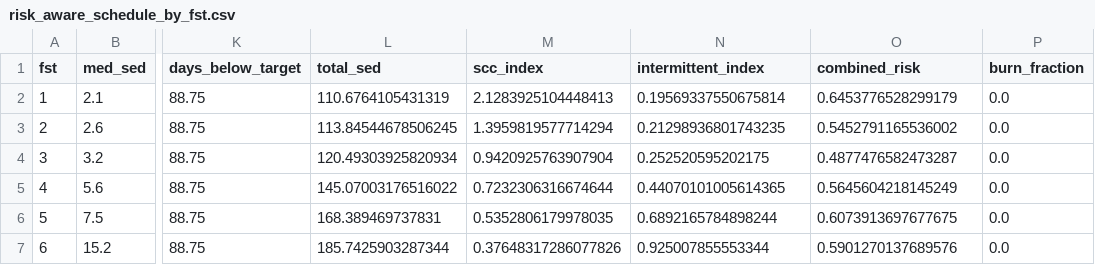
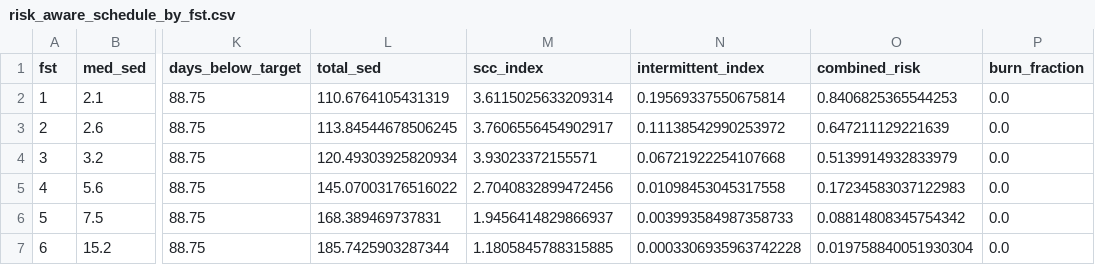
Before and after one commit to AN00927/Sun-Exposure-Intervals, a CSV file: tables/risk_aware_schedule_by_fst.csv, drawn as a sheet; only a part is shown, gaps mark what is left out; the diff names each change by its address in the sheet, - before the commit and + after, or states it on an @@ line.

Commit message:
docs: rewrite open decisions and future steps after cancer-risk workk

```diff
--- a/tables/risk_aware_schedule_by_fst.csv
+++ b/tables/risk_aware_schedule_by_fst.csv
-M2 (scc_index): 2.1283925104448413
+M2 (scc_index): 3.6115025633209314
-O2 (combined_risk): 0.6453776528299179
+O2 (combined_risk): 0.8406825365544253
-M3 (scc_index): 1.3959819577714294
+M3 (scc_index): 3.7606556454902917
-N3 (intermittent_index): 0.21298936801743235
+N3 (intermittent_index): 0.11138542990253972
-O3 (combined_risk): 0.5452791165536002
+O3 (combined_risk): 0.647211129221639
-M4 (scc_index): 0.9420925763907904
+M4 (scc_index): 3.93023372155571
-N4 (intermittent_index): 0.252520595202175
+N4 (intermittent_index): 0.06721922254107668
-O4 (combined_risk): 0.4877476582473287
+O4 (combined_risk): 0.5139914932833979
-M5 (scc_index): 0.7232306316674644
+M5 (scc_index): 2.7040832899472456
-N5 (intermittent_index): 0.44070101005614365
+N5 (intermittent_index): 0.01098453045317558
-O5 (combined_risk): 0.5645604218145249
+O5 (combined_risk): 0.17234583037122983
-M6 (scc_index): 0.5352806179978035
+M6 (scc_index): 1.9456414829866937
-N6 (intermittent_index): 0.6892165784898244
+N6 (intermittent_index): 0.003993584987358733
-O6 (combined_risk): 0.6073913697677675
+O6 (combined_risk): 0.08814808345754342
-M7 (scc_index): 0.37648317286077826
+M7 (scc_index): 1.1805845788315885
-N7 (intermittent_index): 0.925007855553344
+N7 (intermittent_index): 0.0003306935963742228
-O7 (combined_risk): 0.5901270137689576
+O7 (combined_risk): 0.019758840051930304
```
Also changed, not shown: 7 other files.
